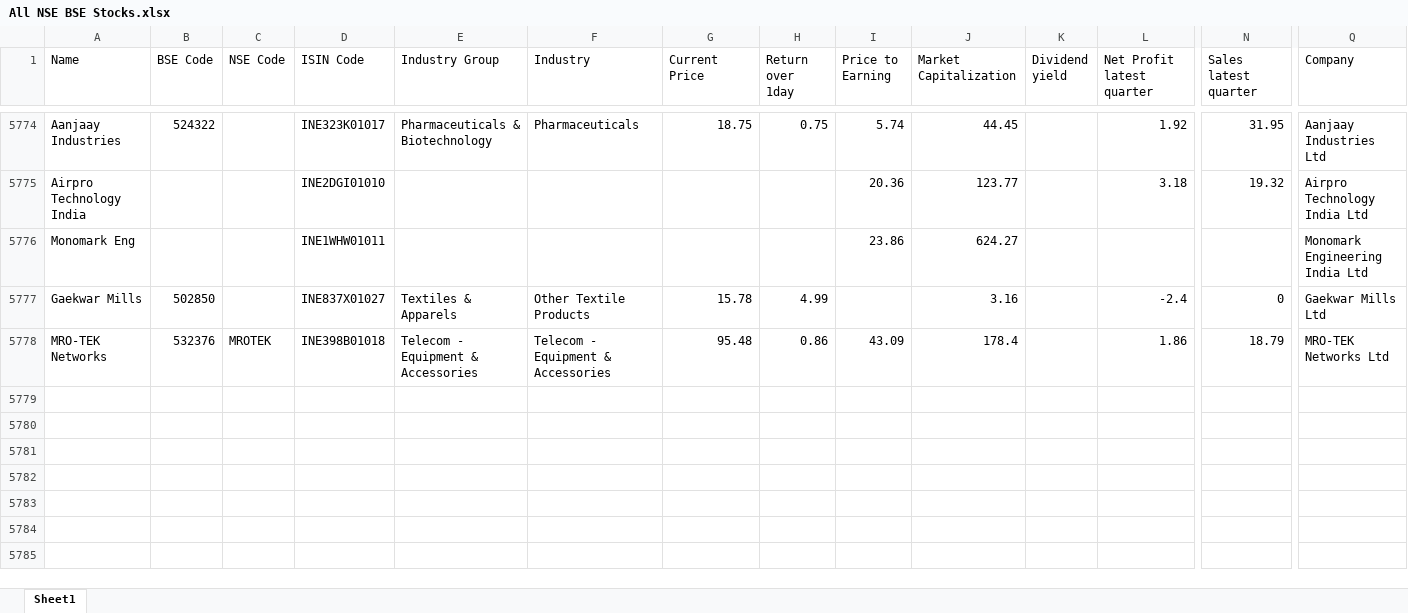
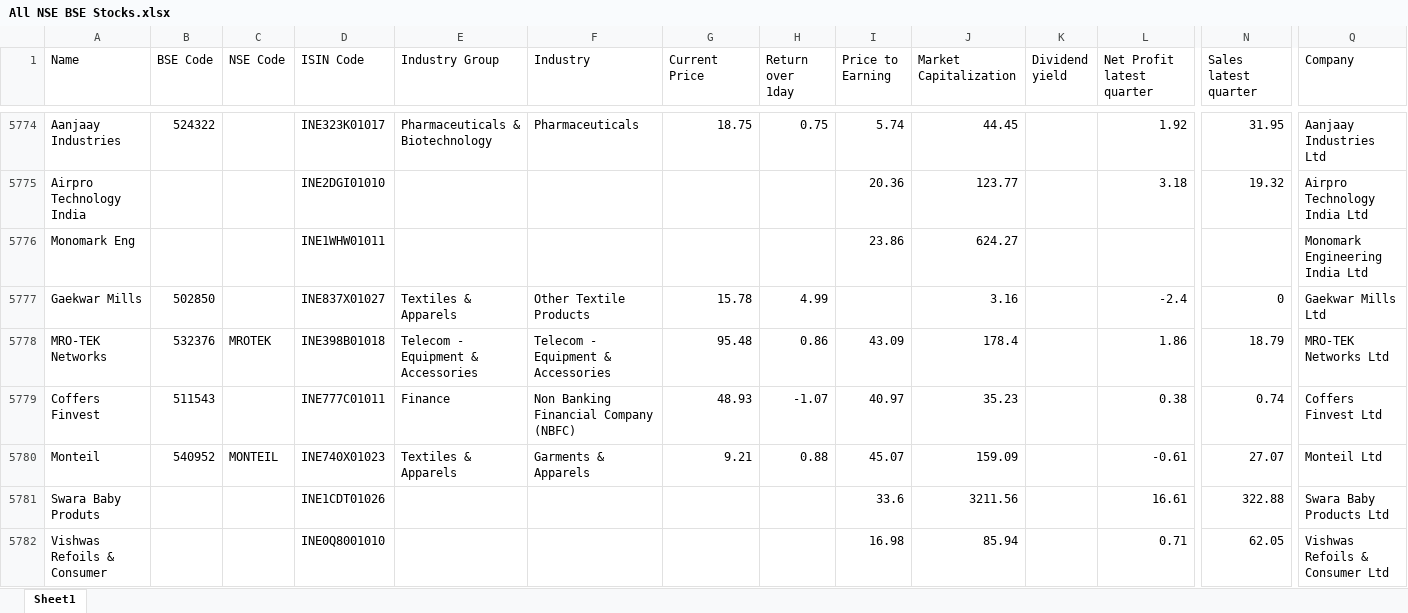
Before and after one commit to thakkars/Quarterly_Profit_Surge, an Excel workbook: All NSE BSE Stocks.xlsx, sheet Sheet1, drawn as a sheet; only a part is shown, gaps mark what is left out; values as stored, in another font and other column widths than the file's, no borders; rows hold the shown columns only; the diff names each change by its address in the sheet, - before the commit and + after, or states it on an @@ line.

```diff
--- a/All NSE BSE Stocks.xlsx (sheet Sheet1)
+++ b/All NSE BSE Stocks.xlsx (sheet Sheet1)
+row 5779: Coffers Finvest | 511543 |  | INE777C01011 | Finance | Non Banking Financial Company (NBFC) | 48.93 | -1.07 | 40.97 | 35.23 |  | 0.38 | 0.74 | Coffers Finvest Ltd
+row 5780: Monteil | 540952 | MONTEIL | INE740X01023 | Textiles & Apparels | Garments & Apparels | 9.21 | 0.88 | 45.07 | 159.09 |  | -0.61 | 27.07 | Monteil Ltd
+row 5781: Swara Baby Produts |  |  | INE1CDT01026 |  |  |  |  | 33.6 | 3211.56 |  | 16.61 | 322.88 | Swara Baby Products Ltd
+row 5782: Vishwas Refoils & Consumer |  |  | INE0Q8001010 |  |  |  |  | 16.98 | 85.94 |  | 0.71 | 62.05 | Vishwas Refoils & Consumer Ltd
```
